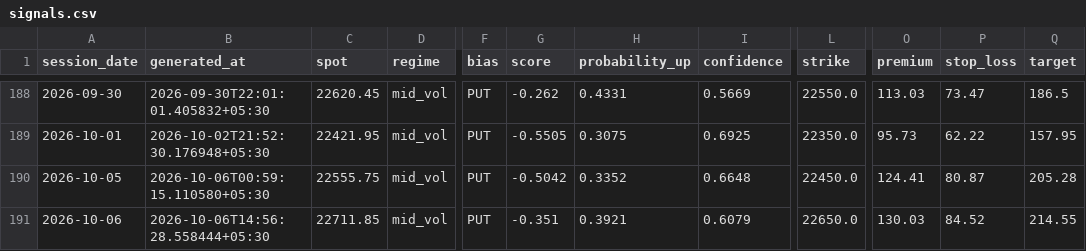
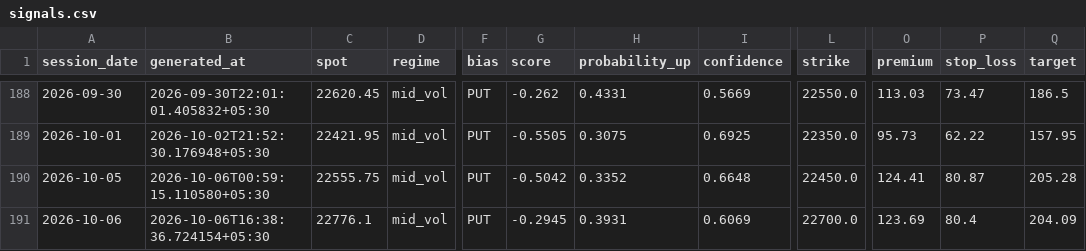
Before and after one commit to ramanauday1561/kite-mcp, a CSV file: docs/data/signals.csv, drawn as a sheet; only a part is shown, gaps mark what is left out; the diff names each change by its address in the sheet, - before the commit and + after, or states it on an @@ line.

```diff
--- a/docs/data/signals.csv
+++ b/docs/data/signals.csv
-B191 (generated_at): 2026-10-06T14:56:28.558444+05:30
+B191 (generated_at): 2026-10-06T16:38:36.724154+05:30
-C191 (spot): 22711.85
+C191 (spot): 22776.1
-G191 (score): -0.351
+G191 (score): -0.2945
-H191 (probability_up): 0.3921
+H191 (probability_up): 0.3931
-I191 (confidence): 0.6079
+I191 (confidence): 0.6069
-L191 (strike): 22650.0
+L191 (strike): 22700.0
-O191 (premium): 130.03
+O191 (premium): 123.69
-P191 (stop_loss): 84.52
+P191 (stop_loss): 80.4
-Q191 (target): 214.55
+Q191 (target): 204.09
```
Also changed, not shown: 6 other files.
